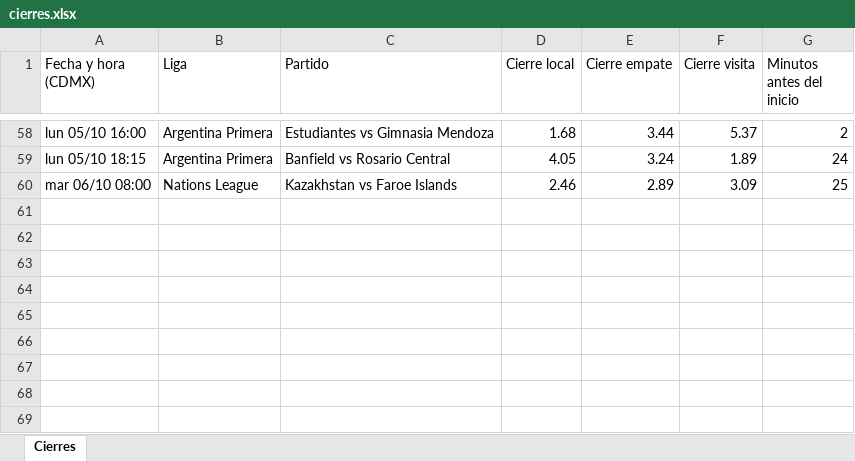
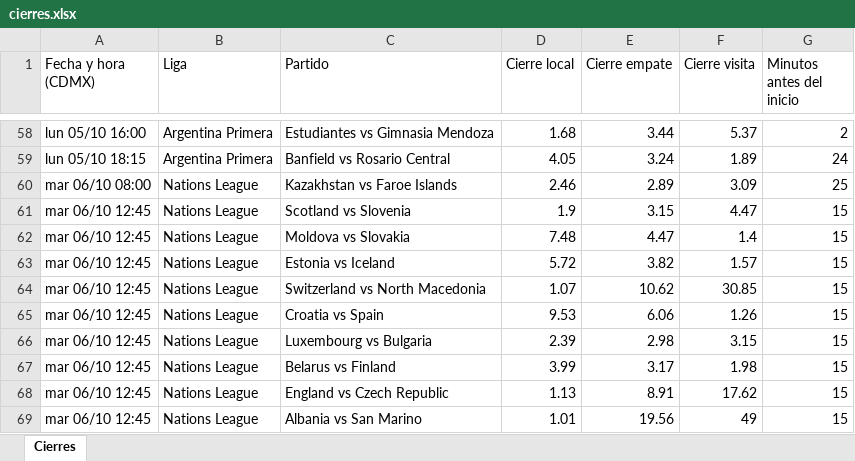
Before and after one commit to gaxiolamarcelo89-debug/piloto-apuestas, an Excel workbook: cierres.xlsx, sheet Cierres, drawn as a sheet; only a part is shown, gaps mark what is left out; values as stored, in another font and other column widths than the file's, no borders; the diff covers the shown part only; the diff names each change by its address in the sheet, - before the commit and + after, or states it on an @@ line.

```diff
--- a/cierres.xlsx (sheet Cierres)
+++ b/cierres.xlsx (sheet Cierres)
+row 61: mar 06/10 12:45 | Nations League | Scotland vs Slovenia | 1.9 | 3.15 | 4.47 | 15
+row 62: mar 06/10 12:45 | Nations League | Moldova vs Slovakia | 7.48 | 4.47 | 1.4 | 15
+row 63: mar 06/10 12:45 | Nations League | Estonia vs Iceland | 5.72 | 3.82 | 1.57 | 15
+row 64: mar 06/10 12:45 | Nations League | Switzerland vs North Macedonia | 1.07 | 10.62 | 30.85 | 15
+row 65: mar 06/10 12:45 | Nations League | Croatia vs Spain | 9.53 | 6.06 | 1.26 | 15
+row 66: mar 06/10 12:45 | Nations League | Luxembourg vs Bulgaria | 2.39 | 2.98 | 3.15 | 15
+row 67: mar 06/10 12:45 | Nations League | Belarus vs Finland | 3.99 | 3.17 | 1.98 | 15
+row 68: mar 06/10 12:45 | Nations League | England vs Czech Republic | 1.13 | 8.91 | 17.62 | 15
+row 69: mar 06/10 12:45 | Nations League | Albania vs San Marino | 1.01 | 19.56 | 49 | 15
```
Also changed, not shown: 22 moved rows elsewhere in this sheet, 2 other files.
